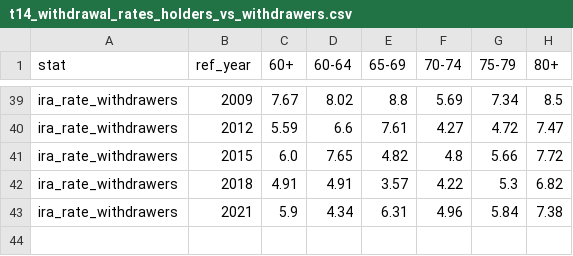
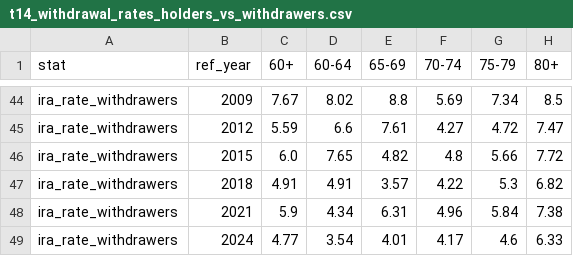
Before and after one commit to richyuen/retirement-trends, a CSV file: scf/output/t14_withdrawal_rates_holders_vs_withdrawers.csv, drawn as a sheet; only a part is shown, gaps mark what is left out; the diff covers the shown part only.

```diff
--- a/scf/output/t14_withdrawal_rates_holders_vs_withdrawers.csv
+++ b/scf/output/t14_withdrawal_rates_holders_vs_withdrawers.csv
@@ -43 +48,2 @@ ira_rate_withdrawers,2018,4.91,4.91,3.57,4.22,5.3,6.82
 ira_rate_withdrawers,2021,5.9,4.34,6.31,4.96,5.84,7.38
+ira_rate_withdrawers,2024,4.77,3.54,4.01,4.17,4.6,6.33
```
Also changed, not shown: 5 added rows elsewhere in this file, scf/output/scf_estimates_long.csv, scf/output/scf_rates_long.csv, 22 other files.
